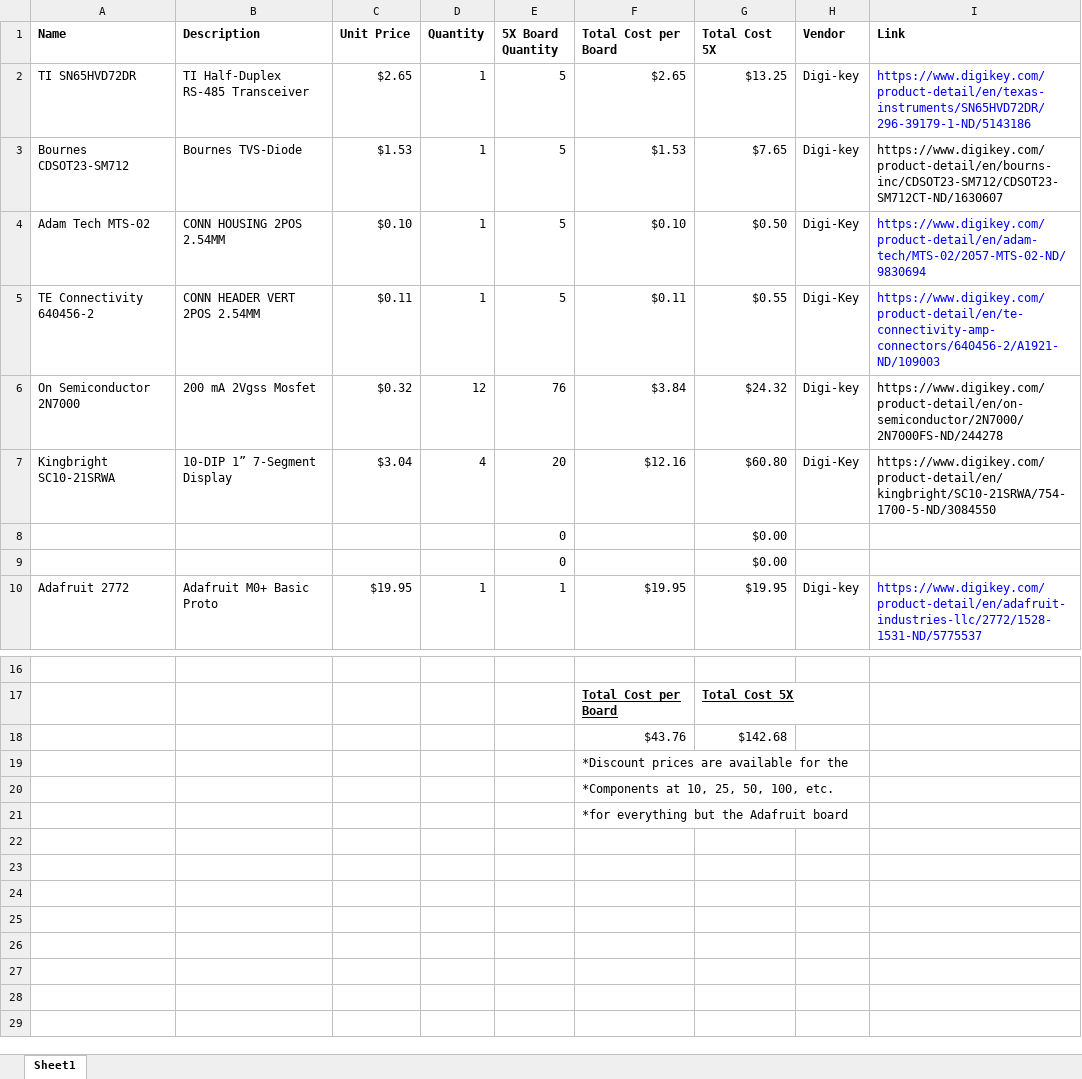
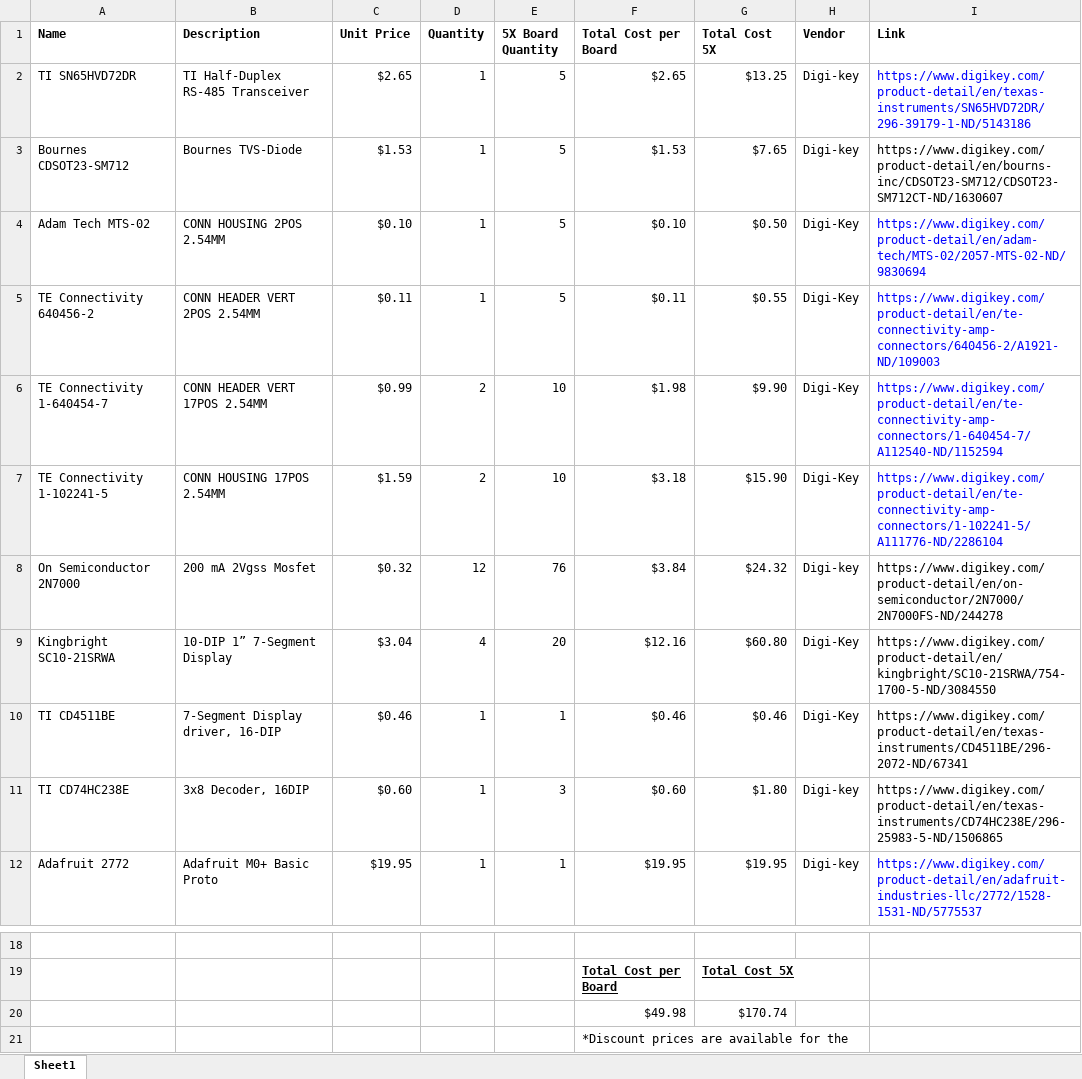
Before and after one commit to PinballWizards/Scoreboard_PCB, an Excel workbook: BOM.xlsx, sheet Sheet1, drawn as a sheet; only a part is shown, gaps mark what is left out; the shorter side is filled out with more unchanged rows; values as stored, in another font and other column widths than the file's, no borders; removed rows and columns are numbered as before the commit, all else as after; the diff names each change by its address in the sheet, - before the commit and + after, or states it on an @@ line.

```diff
--- a/BOM.xlsx (sheet Sheet1)
+++ b/BOM.xlsx (sheet Sheet1)
+row 6: TE Connectivity 1-640454-7 | CONN HEADER VERT 17POS 2.54MM | $0.99 | 2 | 10 | $1.98 | $9.90 | Digi-Key | https://www.digikey.com/product-detail/en/te-connectivity-amp-connectors/1-640454-7/A112540-ND/1152594
+row 7: TE Connectivity 1-102241-5 | CONN HOUSING 17POS 2.54MM | $1.59 | 2 | 10 | $3.18 | $15.90 | Digi-Key | https://www.digikey.com/product-detail/en/te-connectivity-amp-connectors/1-102241-5/A111776-ND/2286104
-row 8:  |  |  |  | 0 |  | $0.00
-row 9:  |  |  |  | 0 |  | $0.00
+row 10: TI CD4511BE | 7-Segment Display driver, 16-DIP | $0.46 | 1 | 1 | $0.46 | $0.46 | Digi-Key | https://www.digikey.com/product-detail/en/texas-instruments/CD4511BE/296-2072-ND/67341
+row 11: TI CD74HC238E | 3x8 Decoder, 16DIP | $0.60 | 1 | 3 | $0.60 | $1.80 | Digi-key | https://www.digikey.com/product-detail/en/texas-instruments/CD74HC238E/296-25983-5-ND/1506865
-row 18:  |  |  |  |  | $43.76 | $142.68
+row 20:  |  |  |  |  | $49.98 | $170.74
```
Also changed, not shown: formulas that keep their value, 8 other files.
